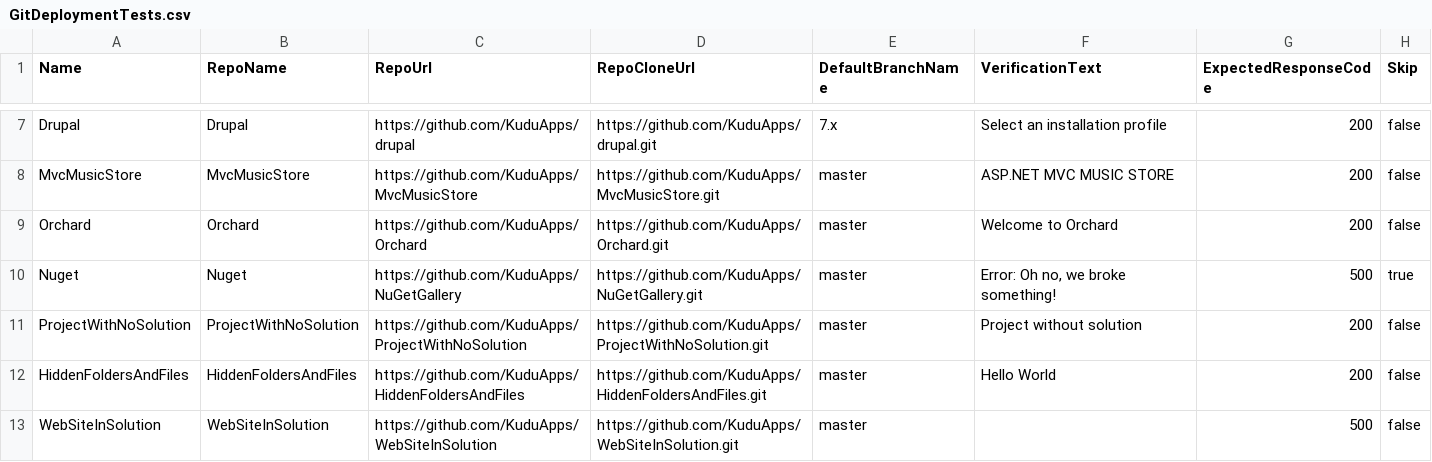
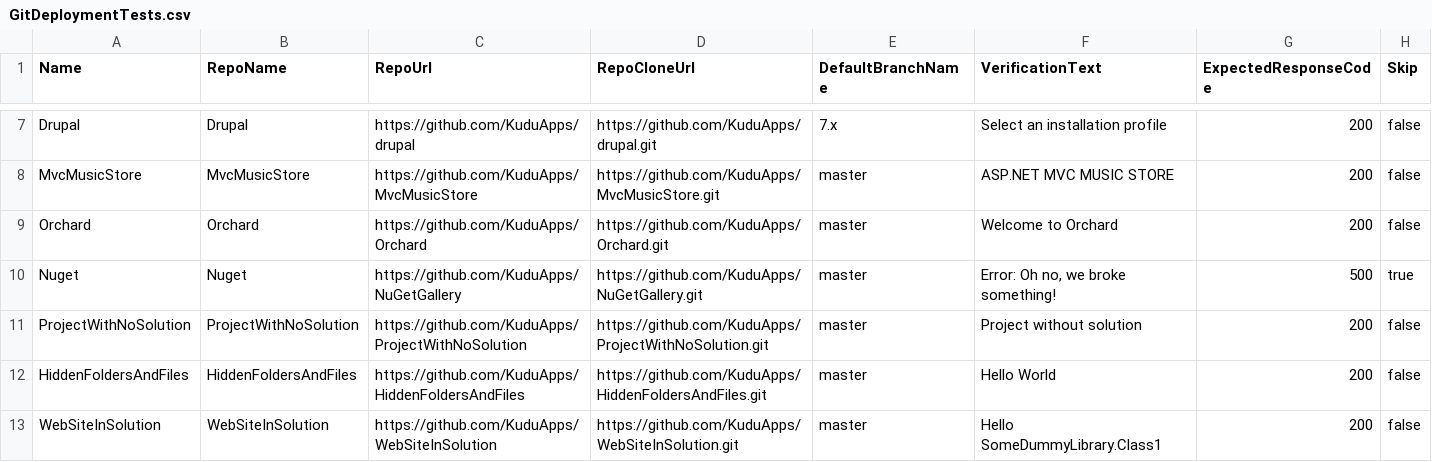
Before and after one commit to projectkudu/kudu, a CSV file: Kudu.FunctionalTests/GitDeploymentTests.csv, drawn as a sheet; only a part is shown, gaps mark what is left out.

Commit message:
Fix expected test output.

```diff
--- a/Kudu.FunctionalTests/GitDeploymentTests.csv
+++ b/Kudu.FunctionalTests/GitDeploymentTests.csv
@@ -12,2 +12,2 @@ ProjectWithNoSolution,ProjectWithNoSolution,https://github.com/KuduApps/ProjectW
 HiddenFoldersAndFiles,HiddenFoldersAndFiles,https://github.com/KuduApps/HiddenFoldersAndFiles,https://github.com/KuduApps/HiddenFoldersAndFiles.git,"master",Hello World,200,false
-WebSiteInSolution,WebSiteInSolution,https://github.com/KuduApps/WebSiteInSolution,https://github.com/KuduApps/WebSiteInSolution.git,"master",,500,false
+WebSiteInSolution,WebSiteInSolution,https://github.com/KuduApps/WebSiteInSolution,https://github.com/KuduApps/WebSiteInSolution.git,"master","Hello SomeDummyLibrary.Class1",200,false
```
